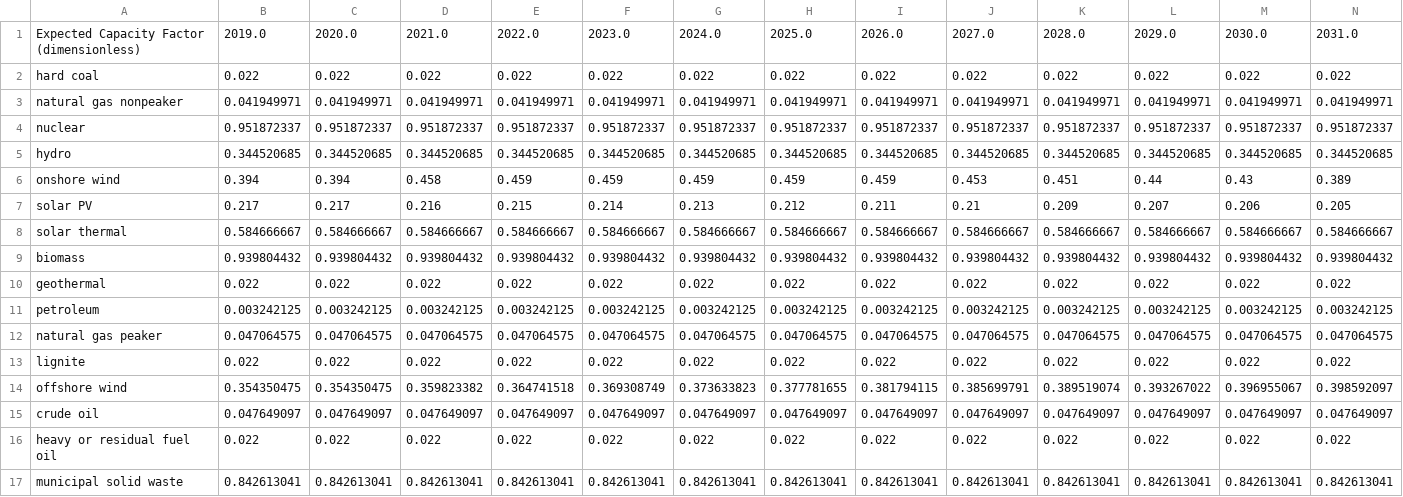
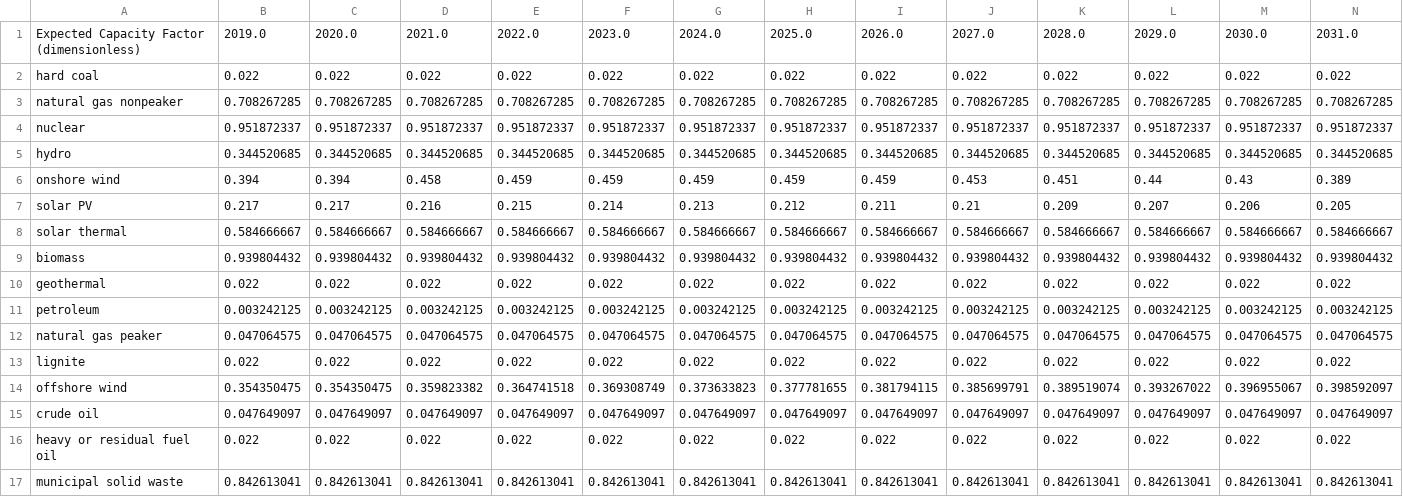
Before and after one commit to EnergyInnovation/eps-connecticut, a CSV file: InputData/elec/BECF/BECF-new.csv, drawn as a sheet; only a part is shown; removed rows and columns are numbered as before the commit, all else as after; rows hold the shown columns only; the diff names each change by its address in the sheet, - before the commit and + after, or states it on an @@ line.

```diff
--- a/InputData/elec/BECF/BECF-new.csv
+++ b/InputData/elec/BECF/BECF-new.csv
-row 3: natural gas nonpeaker | 0.041949971 | 0.041949971 | 0.041949971 | 0.041949971 | 0.041949971 | 0.041949971 | 0.041949971 | 0.041949971 | 0.041949971 | 0.041949971 | 0.041949971 | 0.041949971 | 0.041949971
+row 3: natural gas nonpeaker | 0.708267285 | 0.708267285 | 0.708267285 | 0.708267285 | 0.708267285 | 0.708267285 | 0.708267285 | 0.708267285 | 0.708267285 | 0.708267285 | 0.708267285 | 0.708267285 | 0.708267285
```
Also changed, not shown: InputData/elec/MPPC/MPPC.csv, InputData/io-model/BDCSoCaESoPbIC/BDCSoCbIC.csv, 8 other files.
